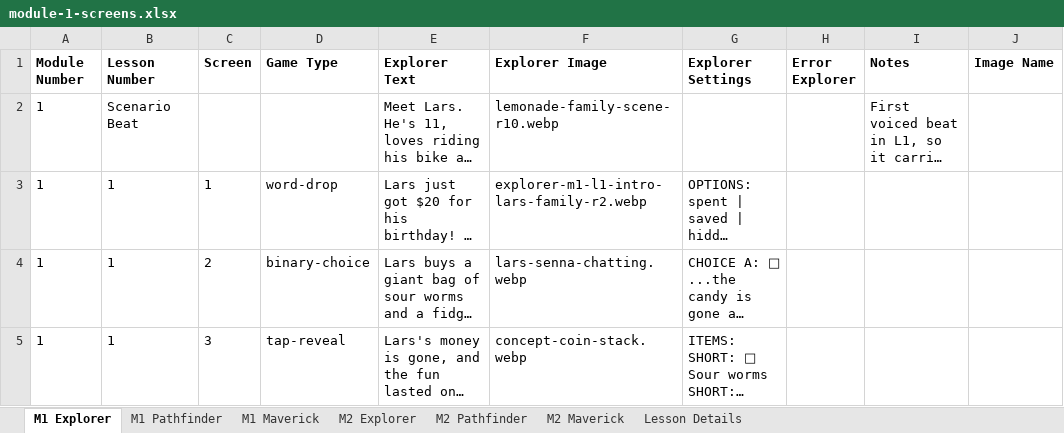
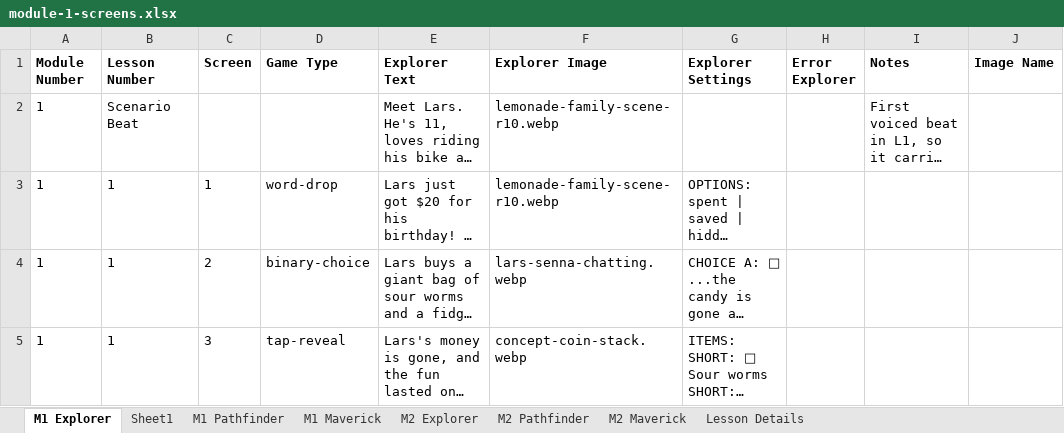
Before and after one commit to ngaadmin/nga-app, an Excel workbook: lib/academy/lessons/payload/source/master/module-1-screens.xlsx, sheet M1 Explorer, drawn as a sheet; only a part is shown; long unchanged cells end in …; values as stored, in another font and other column widths than the file's, no borders; the diff names each change by its address in the sheet, - before the commit and + after, or states it on an @@ line.

```diff
--- a/lib/academy/lessons/payload/source/master/module-1-screens.xlsx (sheet M1 Explorer)
+++ b/lib/academy/lessons/payload/source/master/module-1-screens.xlsx (sheet M1 Explorer)
+sheet tab: Sheet1
-F3 (Explorer Image): explorer-m1-l1-intro-lars-family-r2.webp
+F3 (Explorer Image): lemonade-family-scene-r10.webp
```
Also changed, not shown: sheet M1 Maverick, sheet M1 Pathfinder, 7 other files.
